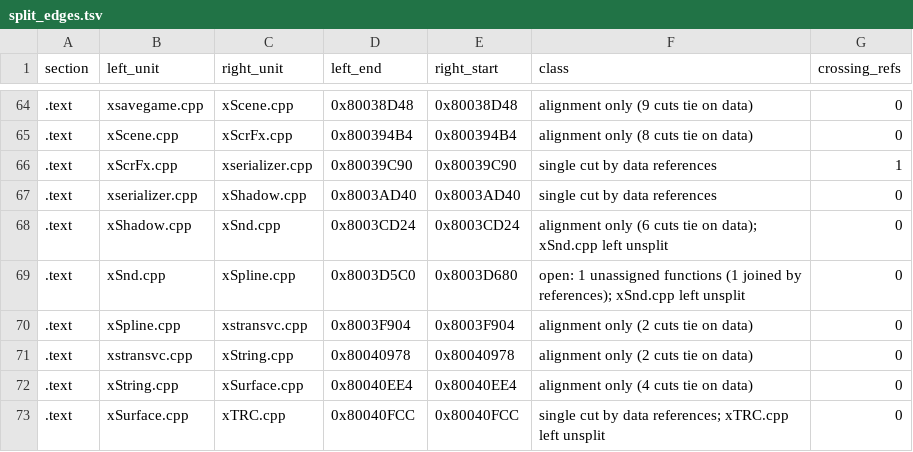
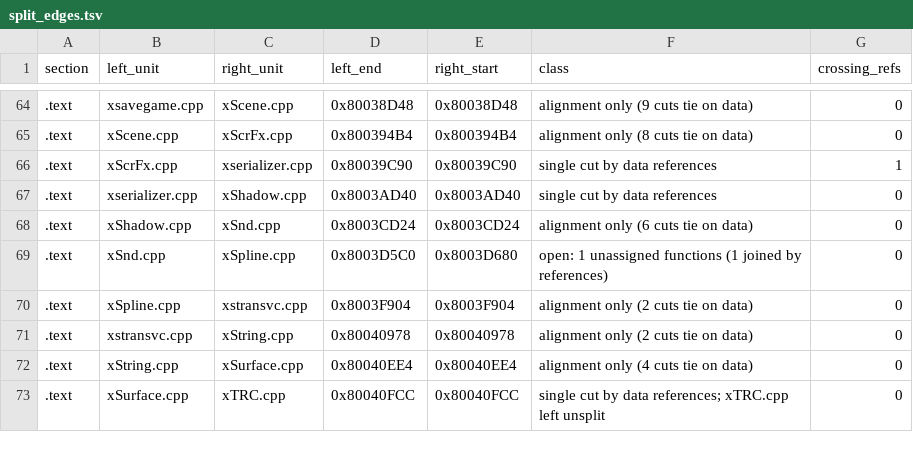
Before and after one commit to mitsevox/n100f, a TSV file: config/GIHE78-rev0/split_edges.tsv, drawn as a sheet; only a part is shown, gaps mark what is left out.

```diff
--- a/config/GIHE78-rev0/split_edges.tsv
+++ b/config/GIHE78-rev0/split_edges.tsv
@@ -67,4 +67,4 @@ section	left_unit	right_unit	left_end	right_start	class	crossing_refs
 .text	xserializer.cpp	xShadow.cpp	0x8003AD40	0x8003AD40	single cut by data references	0
-.text	xShadow.cpp	xSnd.cpp	0x8003CD24	0x8003CD24	alignment only (6 cuts tie on data); xSnd.cpp left unsplit	0
-.text	xSnd.cpp	xSpline.cpp	0x8003D5C0	0x8003D680	open: 1 unassigned functions (1 joined by references); xSnd.cpp left unsplit	0
+.text	xShadow.cpp	xSnd.cpp	0x8003CD24	0x8003CD24	alignment only (6 cuts tie on data)	0
+.text	xSnd.cpp	xSpline.cpp	0x8003D5C0	0x8003D680	open: 1 unassigned functions (1 joined by references)	0
 .text	xSpline.cpp	xstransvc.cpp	0x8003F904	0x8003F904	alignment only (2 cuts tie on data)	0
```
Also changed, not shown: config/GIHE78-rev0/split_units.tsv, 19 other files.
